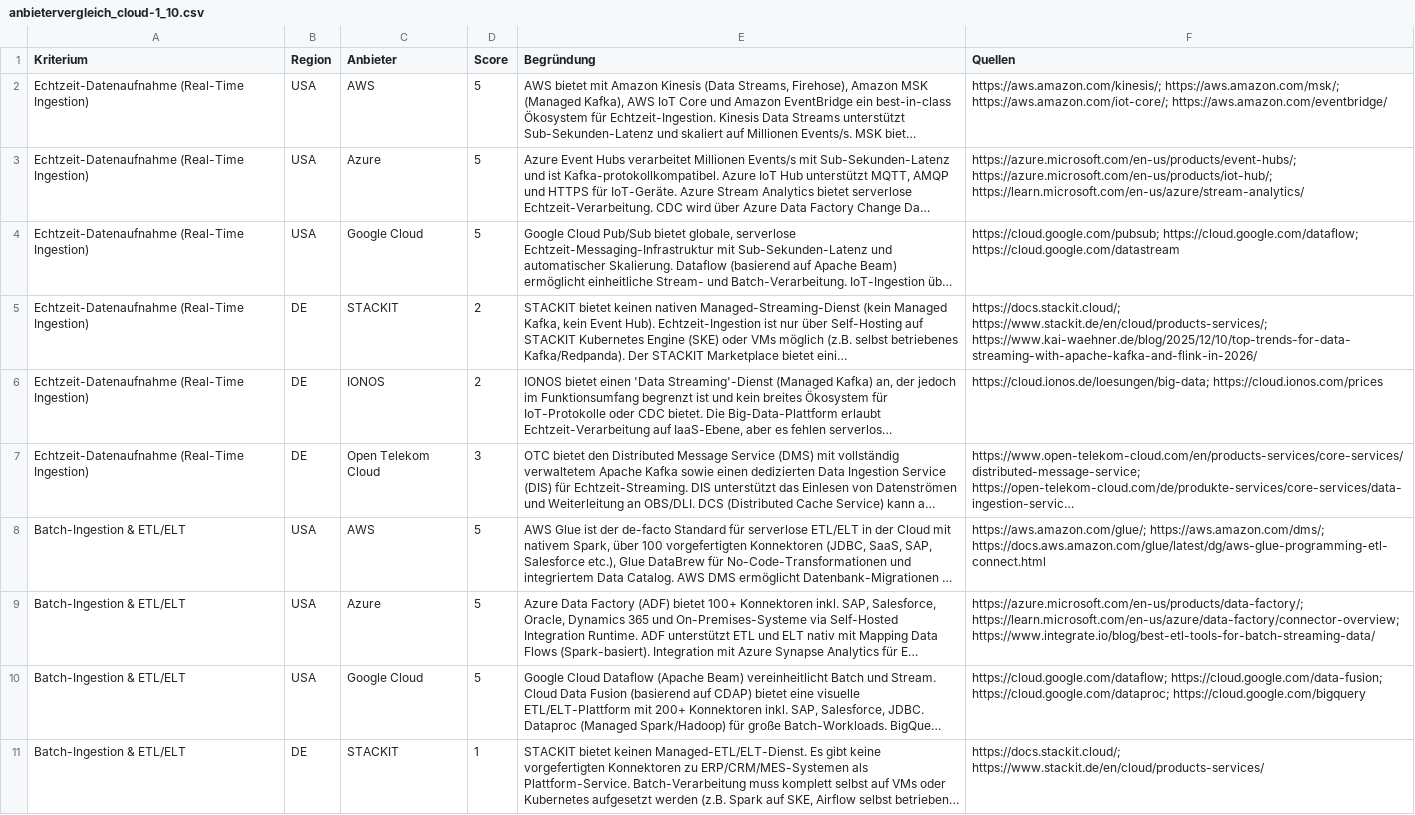
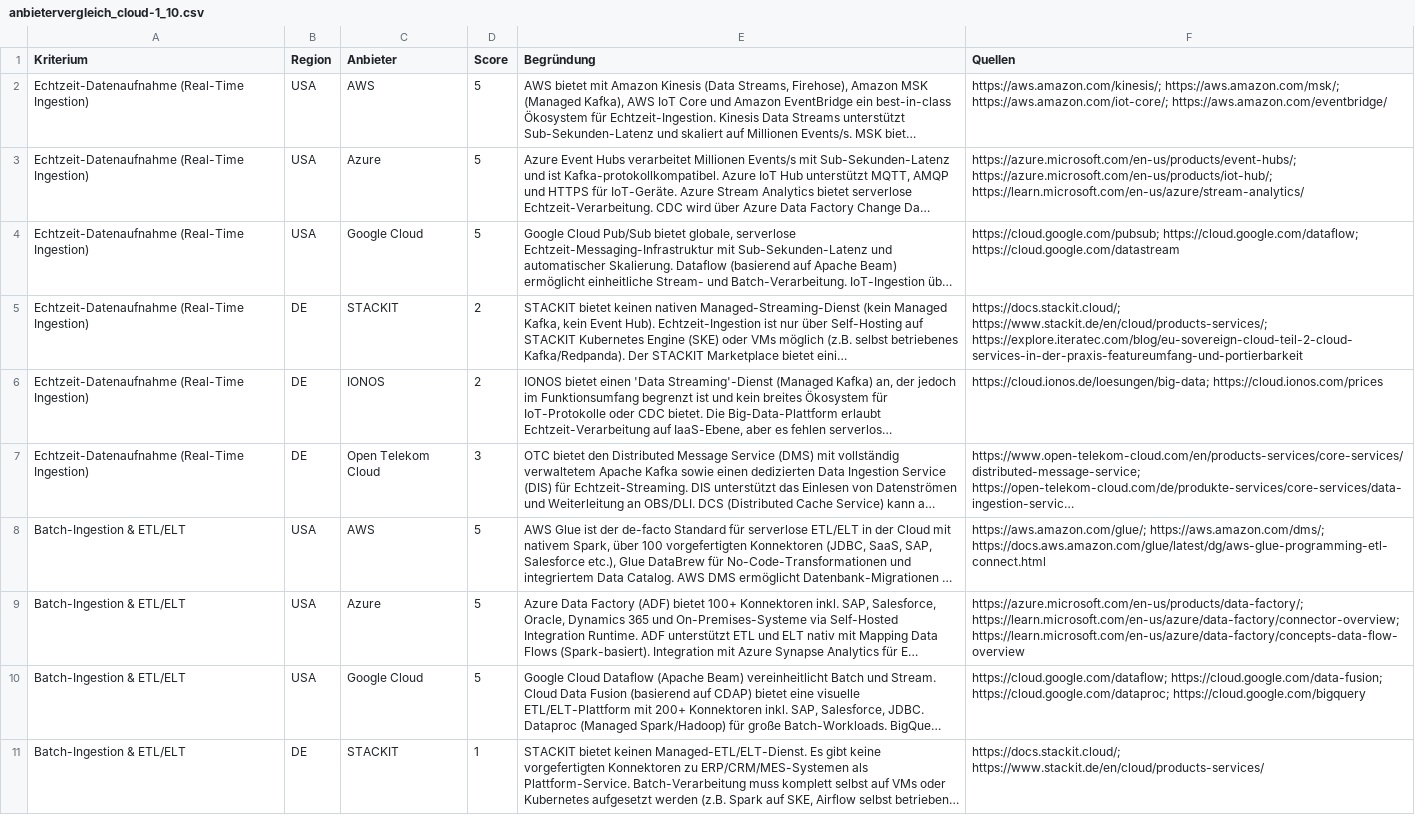
Before and after one commit to kevinkeller021204/big-data, a CSV file: new/anbietervergleich_cloud-1_10.csv, drawn as a sheet; only a part is shown; long unchanged cells end in …; the diff covers the shown part only; the diff names each change by its address in the sheet, - before the commit and + after, or states it on an @@ line.

```diff
--- a/new/anbietervergleich_cloud-1_10.csv
+++ b/new/anbietervergleich_cloud-1_10.csv
-F5 (Quellen): https://docs.stackit.cloud/; https://www.stackit.de/en/cloud/products-services/; https://www.kai-waehner.de/blog/2025/12/10/top-trends-for-data-streaming-with-apache-kafka-and-flink-in-2026/
+F5 (Quellen): https://docs.stackit.cloud/; https://www.stackit.de/en/cloud/products-services/; https://explore.iteratec.com/blog/eu-sovereign-cloud-teil-2-cloud-services-in-der-praxis-featureumfang-und-portierbarkeit
-F9 (Quellen): https://azure.microsoft.com/en-us/products/data-factory/; https://learn.microsoft.com/en-us/azure/data-factory/connector-overview; https://www.integrate.io/blog/best-etl-tools-for-batch-streaming-data/
+F9 (Quellen): https://azure.microsoft.com/en-us/products/data-factory/; https://learn.microsoft.com/en-us/azure/data-factory/connector-overview; https://learn.microsoft.com/en-us/azure/data-factory/concepts-data-flow-overview
```
Also changed, not shown: 15 edited cells elsewhere in this file, 1 other file.
